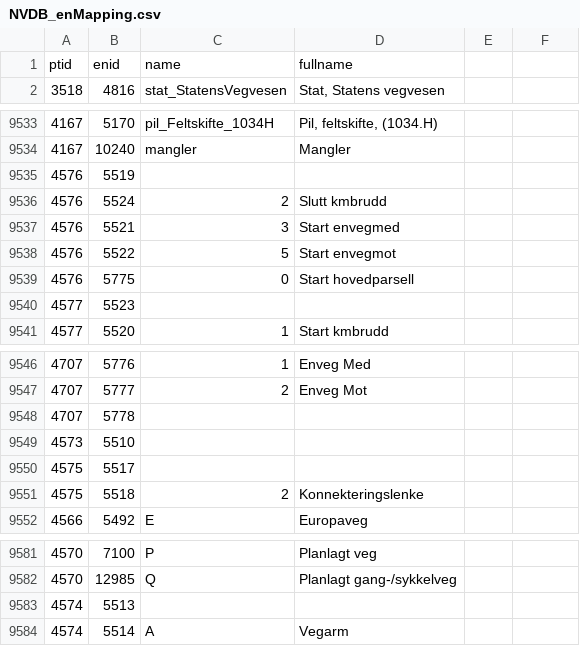
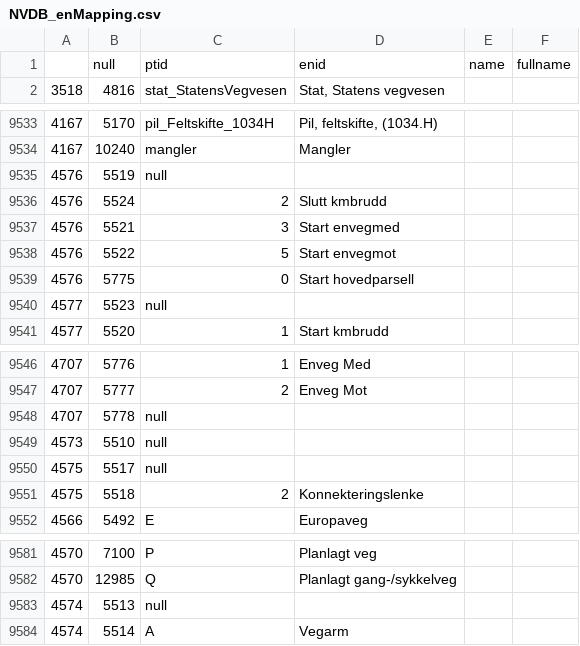
Before and after one commit to jetgeo/NVDBGML, a CSV file: XSD/NVDB_enMapping.csv, drawn as a sheet; only a part is shown, gaps mark what is left out.

Commit message:
Koblingstabeller #2

```diff
--- a/XSD/NVDB_enMapping.csv
+++ b/XSD/NVDB_enMapping.csv
@@ -1,2 +1,2 @@
-ptid;enid;name;fullname
+;null;ptid;enid;name;fullname
 3518;4816;stat_StatensVegvesen;Stat, Statens vegvesen
@@ -9534,3 +9534,3 @@ ptid;enid;name;fullname
 4167;10240;mangler;Mangler
-4576;5519; ;
+4576;5519;null;
 4576;5524;2;Slutt kmbrudd
@@ -9539,3 +9539,3 @@ ptid;enid;name;fullname
 4576;5775;0;Start hovedparsell
-4577;5523; ;
+4577;5523;null;
 4577;5520;1;Start kmbrudd
@@ -9547,5 +9547,5 @@ ptid;enid;name;fullname
 4707;5777;2;Enveg Mot
-4707;5778; ;
-4573;5510; ;
-4575;5517; ;
+4707;5778;null;
+4573;5510;null;
+4575;5517;null;
 4575;5518;2;Konnekteringslenke
@@ -9582,3 +9582,3 @@ ptid;enid;name;fullname
 4570;12985;Q;Planlagt gang-/sykkelveg
-4574;5513; ;
+4574;5513;null;
 4574;5514;A;Vegarm
```
